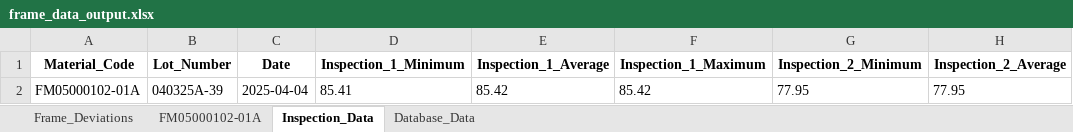
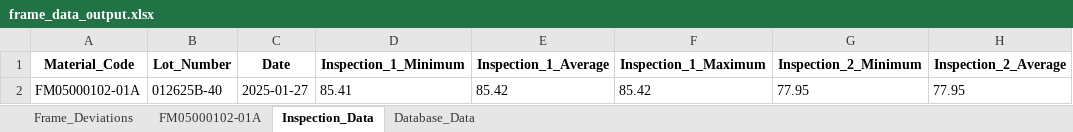
Before and after one commit to Jimcl6/material_anomaly_check_v1.1, an Excel workbook: frame_data_output.xlsx, sheet Inspection_Data, drawn as a sheet; only a part is shown; values as stored, in another font and other column widths than the file's, no borders; the diff names each change by its address in the sheet, - before the commit and + after, or states it on an @@ line.

Commit message:
commit: con't debugging pass_ng for database_data dataframe

```diff
--- a/frame_data_output.xlsx (sheet Inspection_Data)
+++ b/frame_data_output.xlsx (sheet Inspection_Data)
-B2 (Lot_Number): 040325A-39
+B2 (Lot_Number): 012625B-40
-C2 (Date): 2025-04-04
+C2 (Date): 2025-01-27
```
Also changed, not shown: sheet Database_Data, sheet Frame_Deviations, sheet FM05000102-01A, em_data_output.xlsx, rod_blk_output.xlsx, 8 other files.
